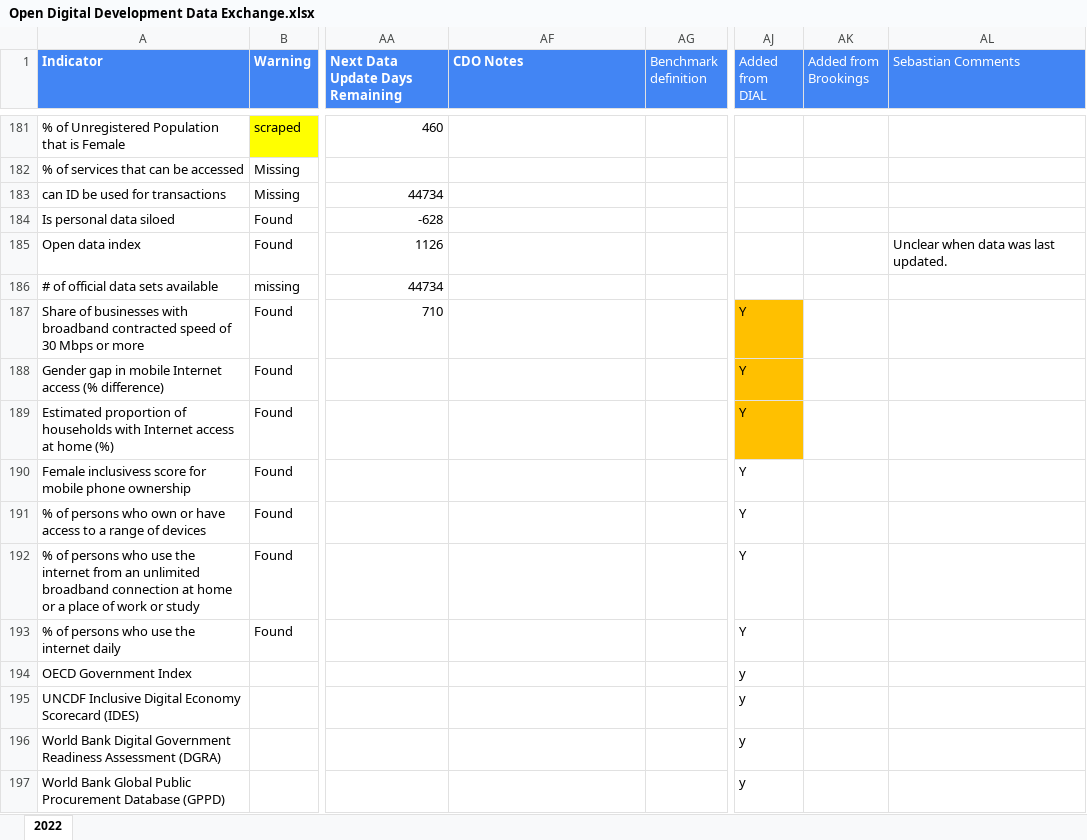
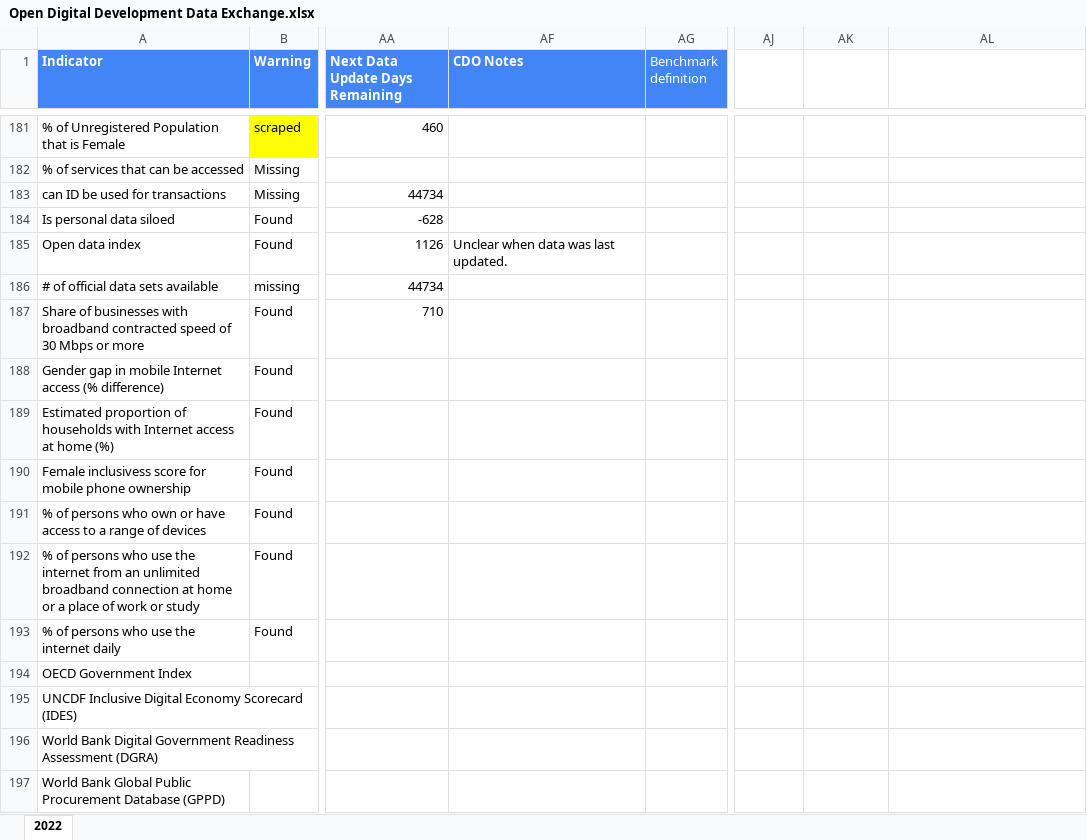
Before and after one commit to undp/digital-development-compass, an Excel workbook: Open Digital Development Data Exchange.xlsx, sheet 2022, drawn as a sheet; only a part is shown, gaps mark what is left out; values as stored, in another font and other column widths than the file's, no borders; charts and pictures and conditional formats not drawn; the diff covers the shown part only; the diff names each change by its address in the sheet, - before the commit and + after, or states it on an @@ line.

Commit message:
Update Open Digital Development Data Exchange.xlsx

```diff
--- a/Open Digital Development Data Exchange.xlsx (sheet 2022)
+++ b/Open Digital Development Data Exchange.xlsx (sheet 2022)
-AJ1: Added from DIAL
+AJ1: (empty)
-AJ1:AL1 fill: #4285F4
+AJ1:AL1 fill: none
-AK1: Added from Brookings
+AK1: (empty)
-AL1: Sebastian Comments
+AL1: (empty)
-AF185 (CDO Notes): (empty)
+AF185 (CDO Notes): Unclear when data was last updated.
-AL185: Unclear when data was last updated.
+AL185: (empty)
-AJ187:AJ193: Y
+AJ187:AJ193: (empty)
-AJ187:AJ189 fill: #FFC000
+AJ187:AJ189 fill: none
-AJ194:AJ197: y
+AJ194:AJ197: (empty)
```
Also changed, not shown: 30 edited cells and cell formats elsewhere in this sheet.
